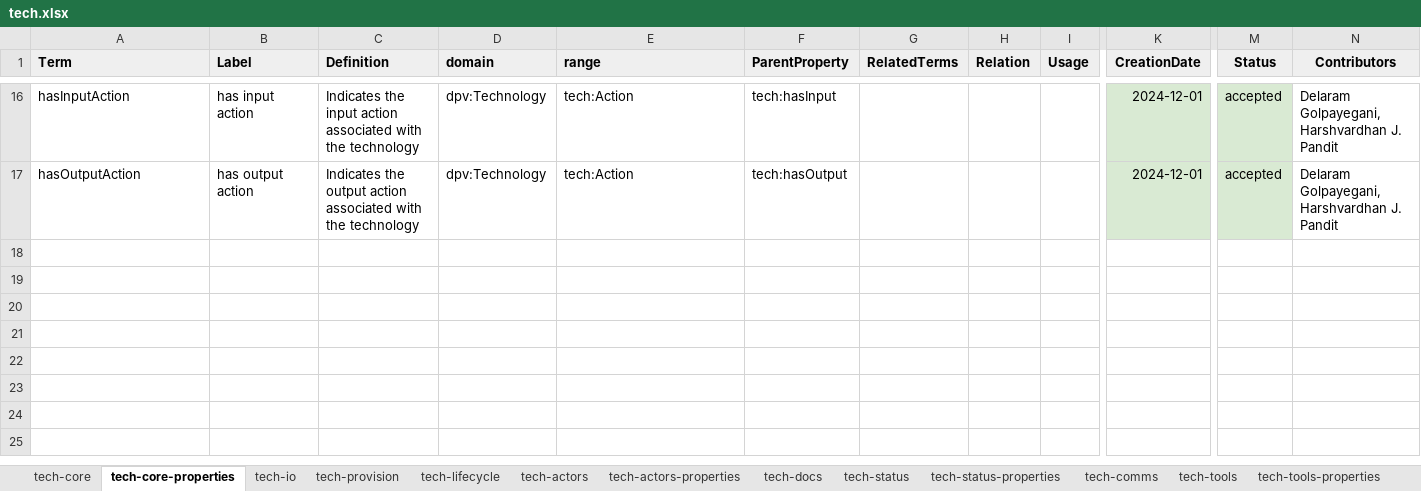
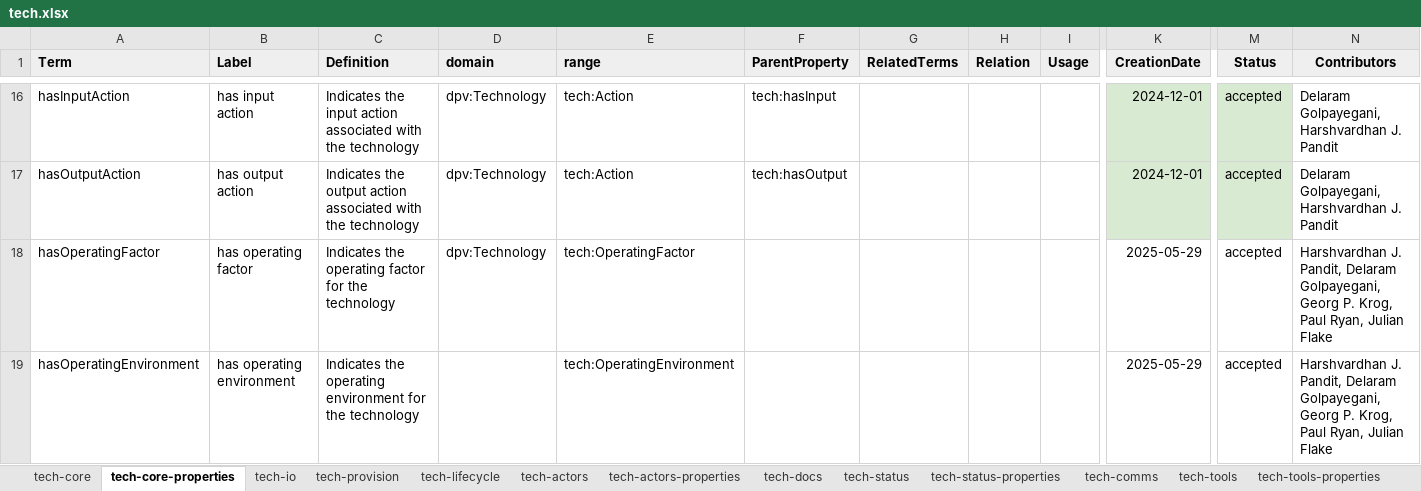
Before and after one commit to w3c/dpv, an Excel workbook: code/vocab_csv/tech.xlsx, sheet tech-core-properties, drawn as a sheet; only a part is shown, gaps mark what is left out; values as stored, in another font and other column widths than the file's, no borders; charts and pictures and conditional formats not drawn; rows hold the shown columns only; the diff names each change by its address in the sheet, - before the commit and + after, or states it on an @@ line.

Commit message:
Adds OperatingFactor, OperatingEnvironment to TECH
- Closes #285
- Adds tech:OperatingFactor and tech:hasOperatingFactor
- Adds tech:OperatingEnvironment and tech:hasOperatingEnvironment
- Includes RDF and HTML outputs

Co-authored-by: Delaram Golpayegani <sgolpays@tcd.ie>
Co-authored-by: Georg P. Krog <georg@signatu.com>
Co-authored-by: Paul Ryan <71695536+Paul-Ryan76@users.noreply.github.com>
Co-authored-by: Julian Flake <flake@uni-koblenz.de>

```diff
--- a/code/vocab_csv/tech.xlsx (sheet tech-core-properties)
+++ b/code/vocab_csv/tech.xlsx (sheet tech-core-properties)
+row 18: hasOperatingFactor | has operating factor | Indicates the operating factor for the technology | dpv:Technology | tech:OperatingFactor |  |  |  |  | 2025-05-29 | accepted | Harshvardhan J. Pandit, Delaram Golpayegani, Georg P. Krog, Paul Ryan, Julian Flake
+row 19: hasOperatingEnvironment | has operating environment | Indicates the operating environment for the technology |  | tech:OperatingEnvironment |  |  |  |  | 2025-05-29 | accepted | Harshvardhan J. Pandit, Delaram Golpayegani, Georg P. Krog, Paul Ryan, Julian Flake
```
Also changed, not shown: sheet tech-core, 11 other files.
